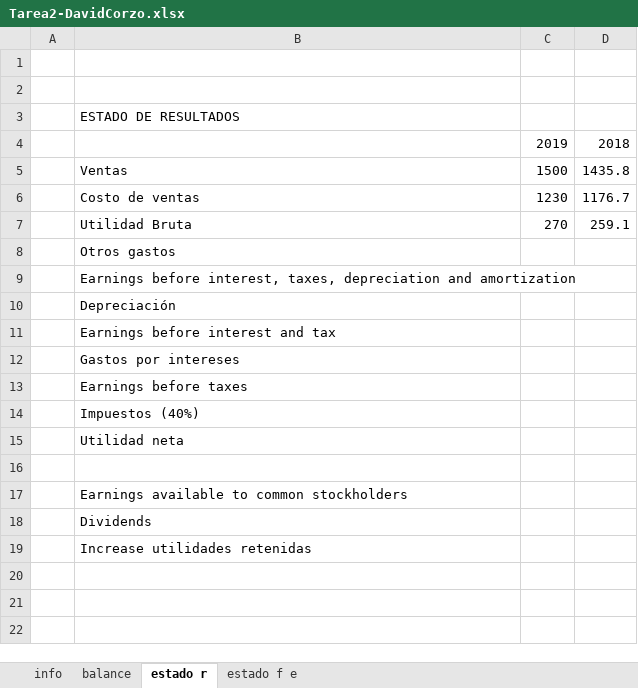
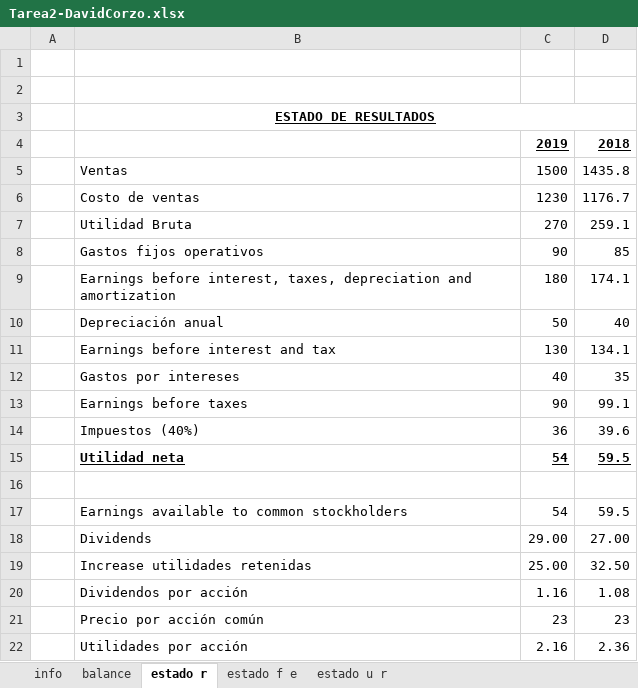
Before and after one commit to DavidCorzo/2.2, an Excel workbook: ___Administracion_Financiera_I_-Notas___/Ejercicio/Tarea2-DavidCorzo.xlsx, sheet estado r, drawn as a sheet; values as stored, in another font and other column widths than the file's, no borders; removed rows and columns are numbered as before the commit, all else as after; the diff names each change by its address in the sheet, - before the commit and + after, or states it on an @@ line.

```diff
--- a/___Administracion_Financiera_I_-Notas___/Ejercicio/Tarea2-DavidCorzo.xlsx (sheet estado r)
+++ b/___Administracion_Financiera_I_-Notas___/Ejercicio/Tarea2-DavidCorzo.xlsx (sheet estado r)
+sheet tab: estado u r
@@ B3 bold: off → on, underline: off → on, alignment: left → center @@
+B3:D3 merged
@@ C4:D4 bold: off → on, underline: off → on @@
-row 8:  | Otros gastos
+row 8:  | Gastos fijos operativos | 90 | 85
-C9: (empty)
+C9: 180
-D9: (empty)
+D9: 174.1
-row 10:  | Depreciación
+row 10:  | Depreciación anual | 50 | 40
-C11: (empty)
+C11: 130
-D11: (empty)
+D11: 134.1
-C12: (empty)
+C12: 40
-D12: (empty)
+D12: 35
-C13: (empty)
+C13: 90
-D13: (empty)
+D13: 99.1
-C14: (empty)
+C14: 36
-D14: (empty)
+D14: 39.6
@@ B15 bold: off → on, underline: off → on @@
-C15: (empty)
+C15: 54
-D15: (empty)
+D15: 59.5
-C17: (empty)
+C17: 54
-D17: (empty)
+D17: 59.5
-C18: (empty)
+C18: 29.00
-D18: (empty)
+D18: 27.00
-C19: (empty)
+C19: 25.00
-D19: (empty)
+D19: 32.50
+row 20:  | Dividendos por acción | 1.16 | 1.08
+row 21:  | Precio por acción común | 23 | 23
+row 22:  | Utilidades por acción | 2.16 | 2.36
```
Also changed, not shown: sheet balance, sheet estado f e, sheet info, 2 other files.
